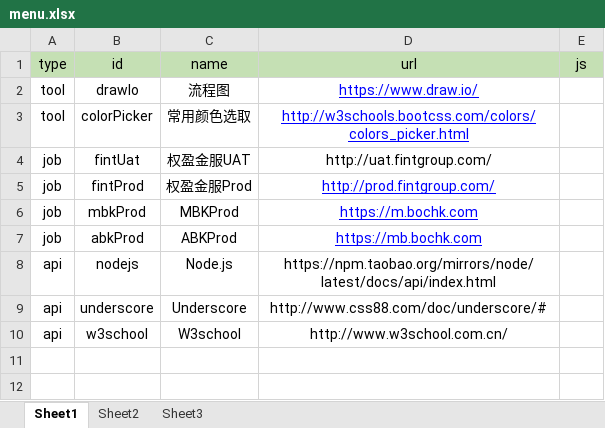
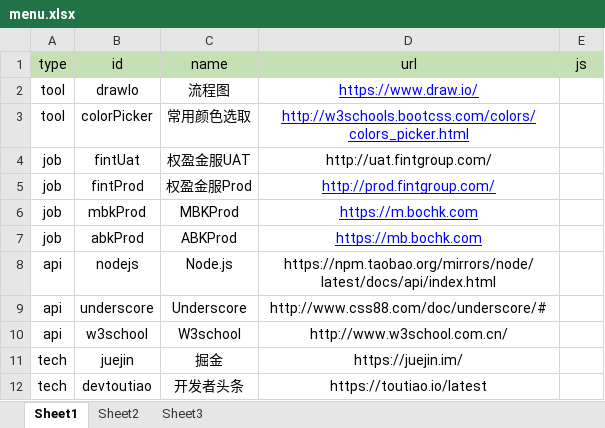
Before and after one commit to baiawxk/UtilPage, an Excel workbook: files/menu.xlsx, sheet Sheet1, drawn as a sheet; values as stored, in another font and other column widths than the file's, no borders; the diff names each change by its address in the sheet, - before the commit and + after, or states it on an @@ line.

```diff
--- a/files/menu.xlsx (sheet Sheet1)
+++ b/files/menu.xlsx (sheet Sheet1)
+row 11: tech | juejin | 掘金 | https://juejin.im/
+row 12: tech | devtoutiao | 开发者头条 | https://toutiao.io/latest
```
Also changed, not shown: 5 other files.
